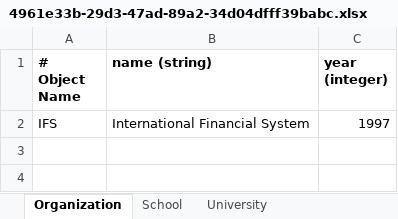
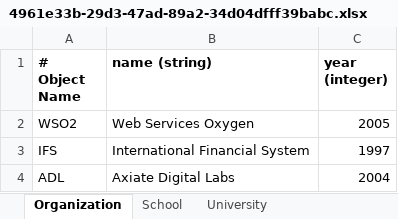
Before and after one commit to OntoBot-org/ontobot-app, an Excel workbook: flask-server/ontobot/files/excel/filled-excel/4961e33b-29d3-47ad-89a2-34d04dfff39babc.xlsx, sheet Organization, drawn as a sheet; values as stored, in another font and other column widths than the file's, no borders; the diff names each change by its address in the sheet, - before the commit and + after, or states it on an @@ line.

```diff
--- a/flask-server/ontobot/files/excel/filled-excel/4961e33b-29d3-47ad-89a2-34d04dfff39babc.xlsx (sheet Organization)
+++ b/flask-server/ontobot/files/excel/filled-excel/4961e33b-29d3-47ad-89a2-34d04dfff39babc.xlsx (sheet Organization)
+row 2: WSO2 | Web Services Oxygen | 2005
+row 4: ADL | Axiate Digital Labs | 2004
```
Also changed, not shown: sheet School, sheet University, sheet Degree, sheet Student, sheet Lecture, sheet Senior Lecture, 5 more sheets, other sheet tabs, flask-server/ontobot/files/excel/4961e33b-29d3-47ad-89a2-34d04dfff39babc.xlsx, 6 other files.
